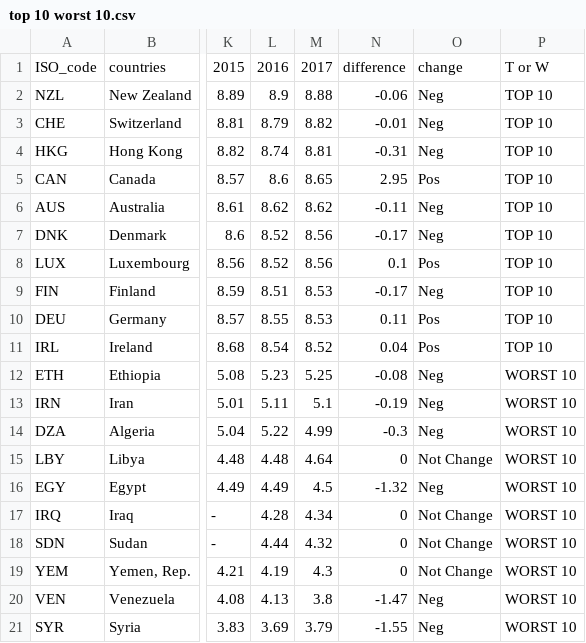
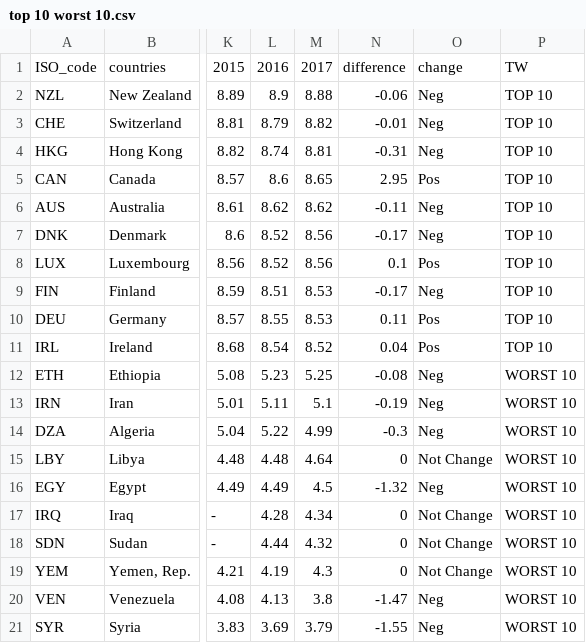
Before and after one commit to Emily0410/FIT3179, a CSV file: top 10 worst 10.csv, drawn as a sheet; only a part is shown, gaps mark what is left out; the diff names each change by its address in the sheet, - before the commit and + after, or states it on an @@ line.

Commit message:
Update top 10 worst 10.csv

```diff
--- a/top 10 worst 10.csv
+++ b/top 10 worst 10.csv
-P1: T or W
+P1: TW
```
